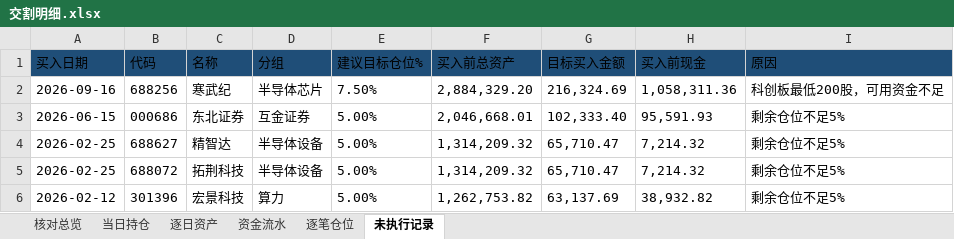
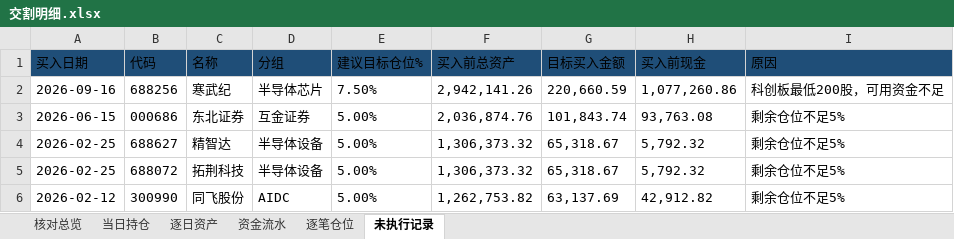
Before and after one commit to nancybhc/ma-cycle3-backtest, an Excel workbook: downloads/交割明细.xlsx, sheet 未执行记录, drawn as a sheet; values as stored, in another font and other column widths than the file's, no borders; the diff names each change by its address in the sheet, - before the commit and + after, or states it on an @@ line.

```diff
--- a/downloads/交割明细.xlsx (sheet 未执行记录)
+++ b/downloads/交割明细.xlsx (sheet 未执行记录)
-F2 (买入前总资产): 2,884,329.20
+F2 (买入前总资产): 2,942,141.26
-G2 (目标买入金额): 216,324.69
+G2 (目标买入金额): 220,660.59
-H2 (买入前现金): 1,058,311.36
+H2 (买入前现金): 1,077,260.86
-F3 (买入前总资产): 2,046,668.01
+F3 (买入前总资产): 2,036,874.76
-G3 (目标买入金额): 102,333.40
+G3 (目标买入金额): 101,843.74
-H3 (买入前现金): 95,591.93
+H3 (买入前现金): 93,763.08
-F4:F5 (买入前总资产): 1,314,209.32
+F4:F5 (买入前总资产): 1,306,373.32
-G4:G5 (目标买入金额): 65,710.47
+G4:G5 (目标买入金额): 65,318.67
-H4:H5 (买入前现金): 7,214.32
+H4:H5 (买入前现金): 5,792.32
-B6 (代码): 301396
+B6 (代码): 300990
-C6 (名称): 宏景科技
+C6 (名称): 同飞股份
-D6 (分组): 算力
+D6 (分组): AIDC
-H6 (买入前现金): 38,932.82
+H6 (买入前现金): 42,912.82
```
Also changed, not shown: sheet 资金流水, sheet 逐笔仓位, sheet 逐日资产, sheet 核对总览, sheet 当日持仓, 3 other files.
